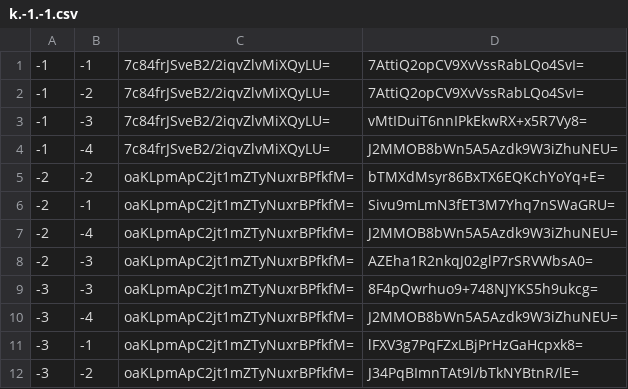
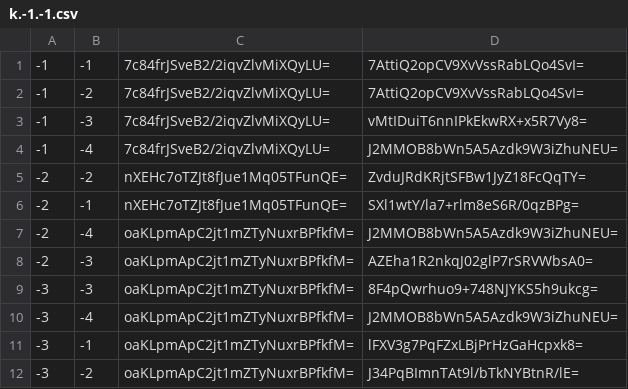
Before and after one commit to mcreawakened/mcreawakened.github.io, a CSV file: map/survival/tiles/zoom.-1/metadata/k.-1.-1.csv, drawn as a sheet.

```diff
--- a/map/survival/tiles/zoom.-1/metadata/k.-1.-1.csv
+++ b/map/survival/tiles/zoom.-1/metadata/k.-1.-1.csv
@@ -4,4 +4,4 @@
 -1,-4,7c84frJSveB2/2iqvZlvMiXQyLU=,J2MMOB8bWn5A5Azdk9W3iZhuNEU=
--2,-2,oaKLpmApC2jt1mZTyNuxrBPfkfM=,bTMXdMsyr86BxTX6EQKchYoYq+E=
--2,-1,oaKLpmApC2jt1mZTyNuxrBPfkfM=,Sivu9mLmN3fET3M7Yhq7nSWaGRU=
+-2,-2,nXEHc7oTZJt8fJue1Mq05TFunQE=,ZvduJRdKRjtSFBw1JyZ18FcQqTY=
+-2,-1,nXEHc7oTZJt8fJue1Mq05TFunQE=,SXl1wtY/la7+rlm8eS6R/0qzBPg=
 -2,-4,oaKLpmApC2jt1mZTyNuxrBPfkfM=,J2MMOB8bWn5A5Azdk9W3iZhuNEU=
```
Also changed, not shown: map/survival/tiles/zoom.-1/metadata/k.-1.0.csv, map/survival/tiles/zoom.-1/metadata/k.0.-1.csv, 53 other files.
